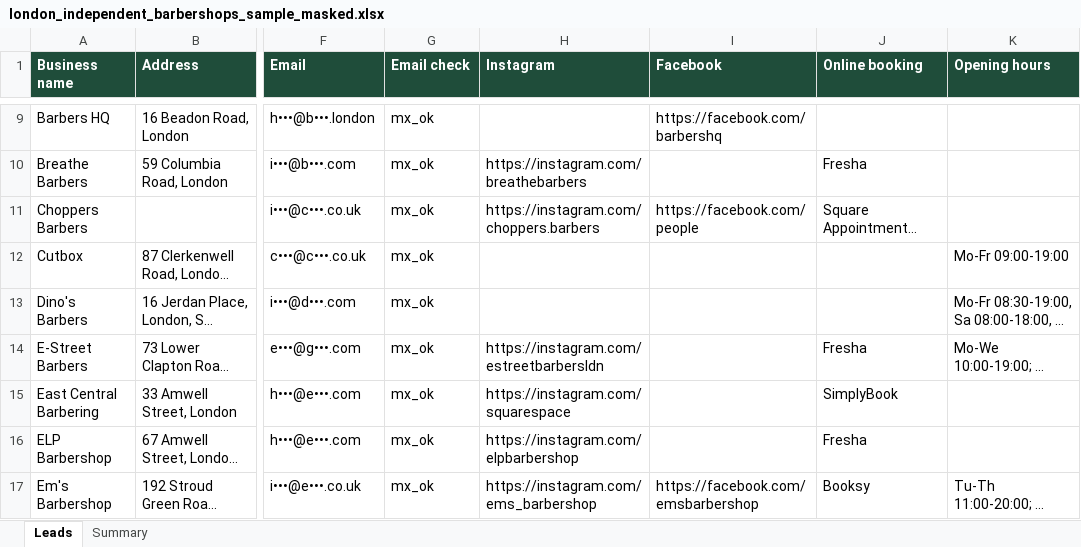
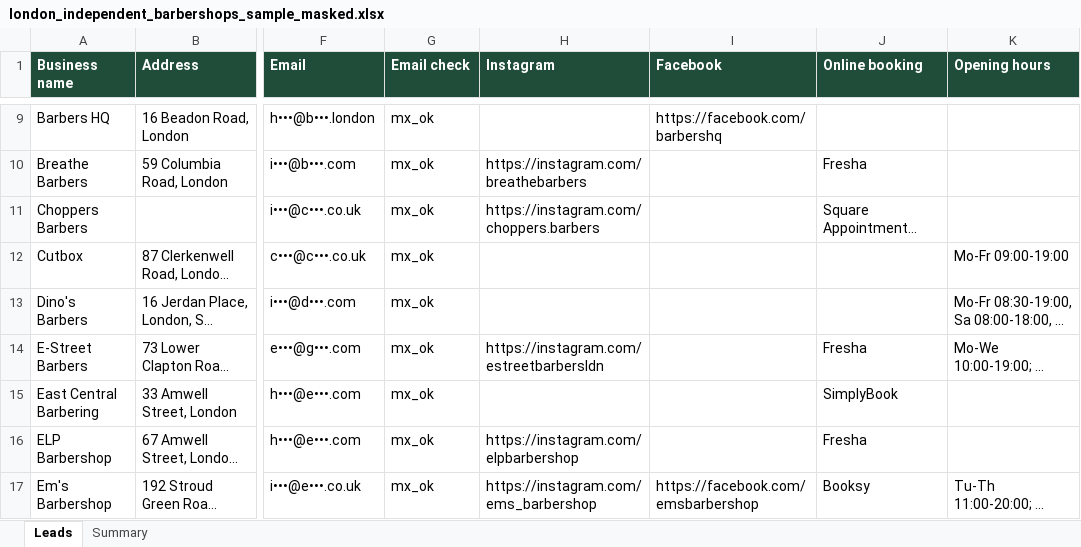
Before and after one commit to bartnpu-droid/portfolio, an Excel workbook: 02-london-barbershop-leads/output/london_independent_barbershops_sample_masked.xlsx, sheet Leads, drawn as a sheet; only a part is shown, gaps mark what is left out; long unchanged cells end in …; values as stored, in another font and other column widths than the file's, no borders; the diff names each change by its address in the sheet, - before the commit and + after, or states it on an @@ line.

```diff
--- a/02-london-barbershop-leads/output/london_independent_barbershops_sample_masked.xlsx (sheet Leads)
+++ b/02-london-barbershop-leads/output/london_independent_barbershops_sample_masked.xlsx (sheet Leads)
-I11 (Facebook): https://facebook.com/people
+I11 (Facebook): (empty)
-H15 (Instagram): https://instagram.com/squarespace
+H15 (Instagram): (empty)
```
Also changed, not shown: sheet Summary, 10 other files.
